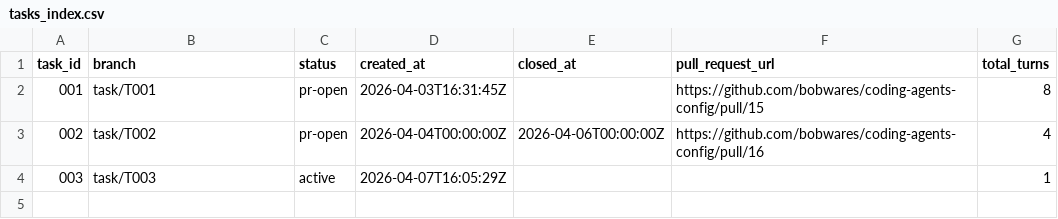
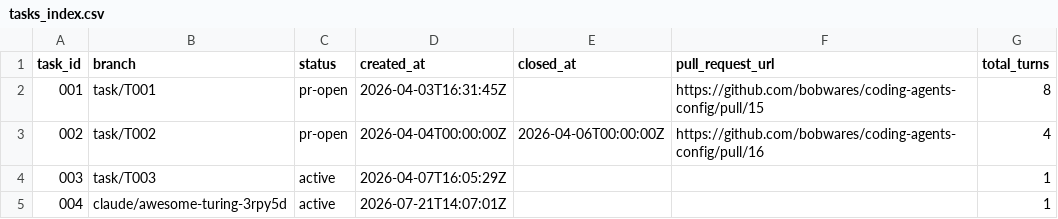
Before and after one commit to bobwares/coding-agents-config, a CSV file: .appfactory/tasks_index.csv, drawn as a sheet; the diff names each change by its address in the sheet, - before the commit and + after, or states it on an @@ line.

```diff
--- a/.appfactory/tasks_index.csv
+++ b/.appfactory/tasks_index.csv
+row 5: 004 | claude/awesome-turing-3rpy5d | active | 2026-07-21T14:07:01Z |  |  | 1
```
Also changed, not shown: 9 other files.
